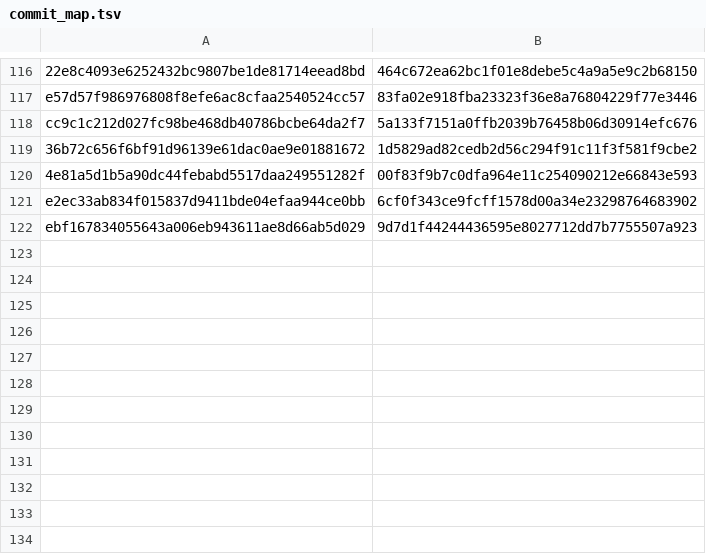
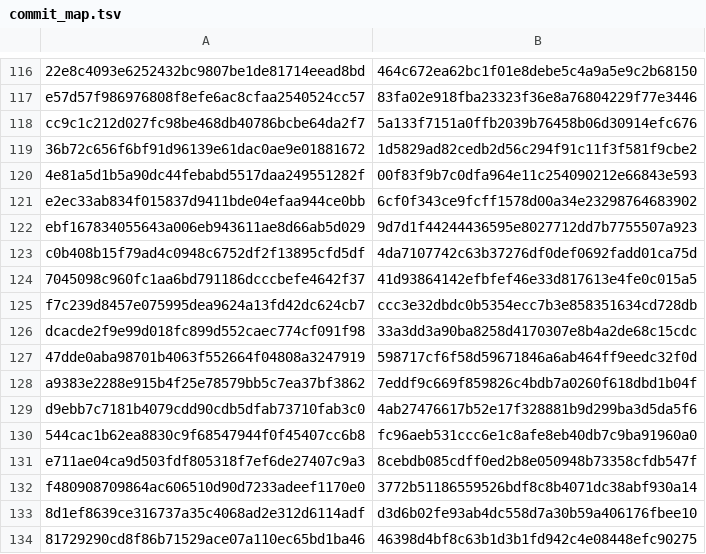
Before and after one commit to fnstggl/agentrs, a TSV file: cam_live/docs/evidence/commit_map.tsv, drawn as a sheet; only a part is shown, gaps mark what is left out.

```diff
--- a/cam_live/docs/evidence/commit_map.tsv
+++ b/cam_live/docs/evidence/commit_map.tsv
@@ -122 +122,13 @@ e2ec33ab834f015837d9411bde04efaa944ce0bb	6cf0f343ce9fcff1578d00a34e2329876468390
 ebf167834055643a006eb943611ae8d66ab5d029	9d7d1f44244436595e8027712dd7b7755507a923
+c0b408b15f79ad4c0948c6752df2f13895cfd5df	4da7107742c63b37276df0def0692fadd01ca75d
+7045098c960fc1aa6bd791186dcccbefe4642f37	41d93864142efbfef46e33d817613e4fe0c015a5
+f7c239d8457e075995dea9624a13fd42dc624cb7	ccc3e32dbdc0b5354ecc7b3e858351634cd728db
+dcacde2f9e99d018fc899d552caec774cf091f98	33a3dd3a90ba8258d4170307e8b4a2de68c15cdc
+47dde0aba98701b4063f552664f04808a3247919	598717cf6f58d59671846a6ab464ff9eedc32f0d
+a9383e2288e915b4f25e78579bb5c7ea37bf3862	7eddf9c669f859826c4bdb7a0260f618dbd1b04f
+d9ebb7c7181b4079cdd90cdb5dfab73710fab3c0	4ab27476617b52e17f328881b9d299ba3d5da5f6
+544cac1b62ea8830c9f68547944f0f45407cc6b8	fc96aeb531ccc6e1c8afe8eb40db7c9ba91960a0
+e711ae04ca9d503fdf805318f7ef6de27407c9a3	8cebdb085cdff0ed2b8e050948b73358cfdb547f
+f480908709864ac606510d90d7233adeef1170e0	3772b51186559526bdf8c8b4071dc38abf930a14
+8d1ef8639ce316737a35c4068ad2e312d6114adf	d3d6b02fe93ab4dc558d7a30b59a406176fbee10
+81729290cd8f86b71529ace07a110ec65bd1ba46	46398d4bf8c63b1d3b1fd942c4e08448efc90275
```
